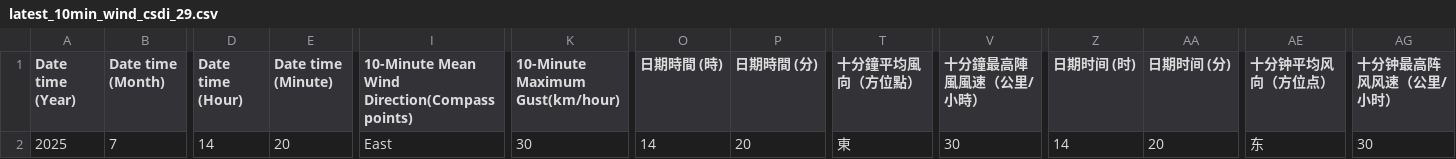
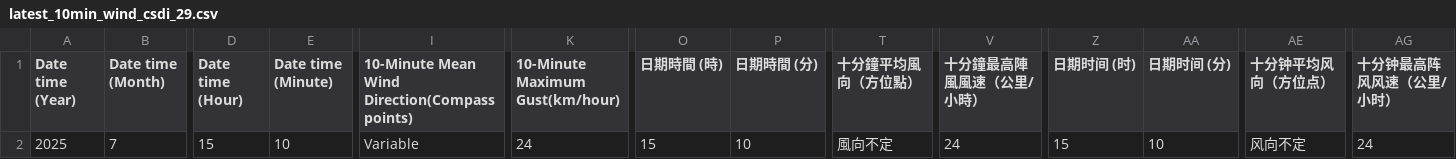
Before and after one commit to cysyiu/WeatherMap, a CSV file: Data/Wind_data/latest_10min_wind_csdi_29.csv, drawn as a sheet; only a part is shown, gaps mark what is left out; the diff names each change by its address in the sheet, - before the commit and + after, or states it on an @@ line.

```diff
--- a/Data/Wind_data/latest_10min_wind_csdi_29.csv
+++ b/Data/Wind_data/latest_10min_wind_csdi_29.csv
-D2 (Date time (Hour)): 14
+D2 (Date time (Hour)): 15
-E2 (Date time (Minute)): 20
+E2 (Date time (Minute)): 10
-I2: East
+I2: Variable
-K2 (10-Minute Maximum Gust(km/hour)): 30
+K2 (10-Minute Maximum Gust(km/hour)): 24
-O2 (日期時間 (時)): 14
+O2 (日期時間 (時)): 15
-P2 (日期時間 (分)): 20
+P2 (日期時間 (分)): 10
-T2 (十分鐘平均風向（方位點）): 東
+T2 (十分鐘平均風向（方位點）): 風向不定
-V2 (十分鐘最高陣風風速（公里/小時）): 30
+V2 (十分鐘最高陣風風速（公里/小時）): 24
-Z2 (日期时间 (时)): 14
+Z2 (日期时间 (时)): 15
-AA2 (日期时间 (分)): 20
+AA2 (日期时间 (分)): 10
-AE2 (十分钟平均风向（方位点）): 东
+AE2 (十分钟平均风向（方位点）): 风向不定
-AG2 (十分钟最高阵风风速（公里/小时）): 30
+AG2 (十分钟最高阵风风速（公里/小时）): 24
```
Also changed, not shown: Data/Wind_data/latest_10min_wind_csdi_13.csv, Data/Wind_data/latest_10min_wind_csdi_16.csv, 27 other files.
